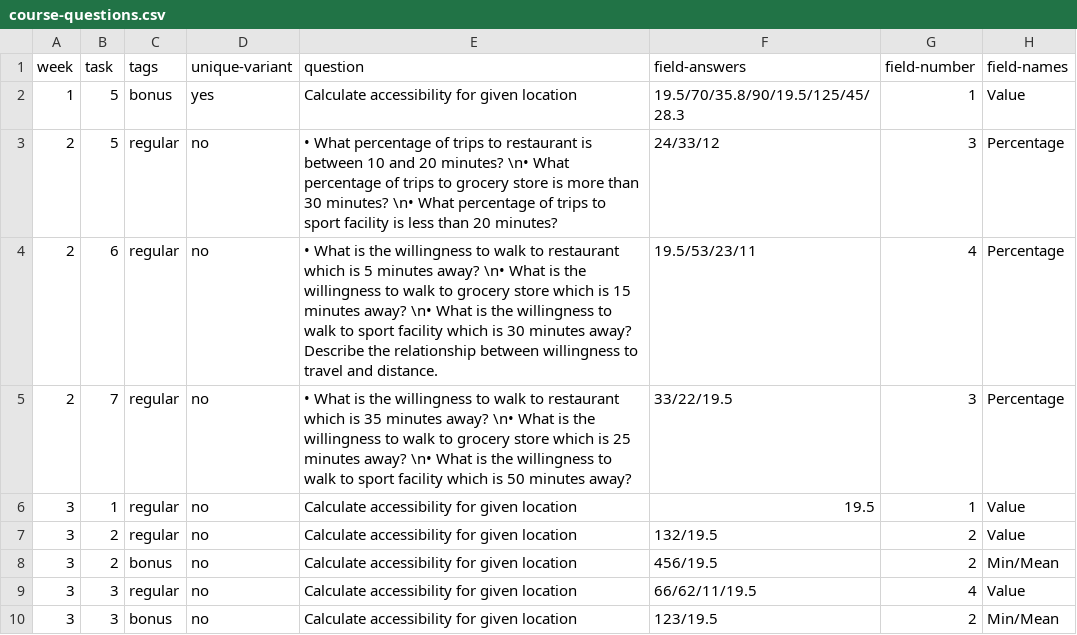
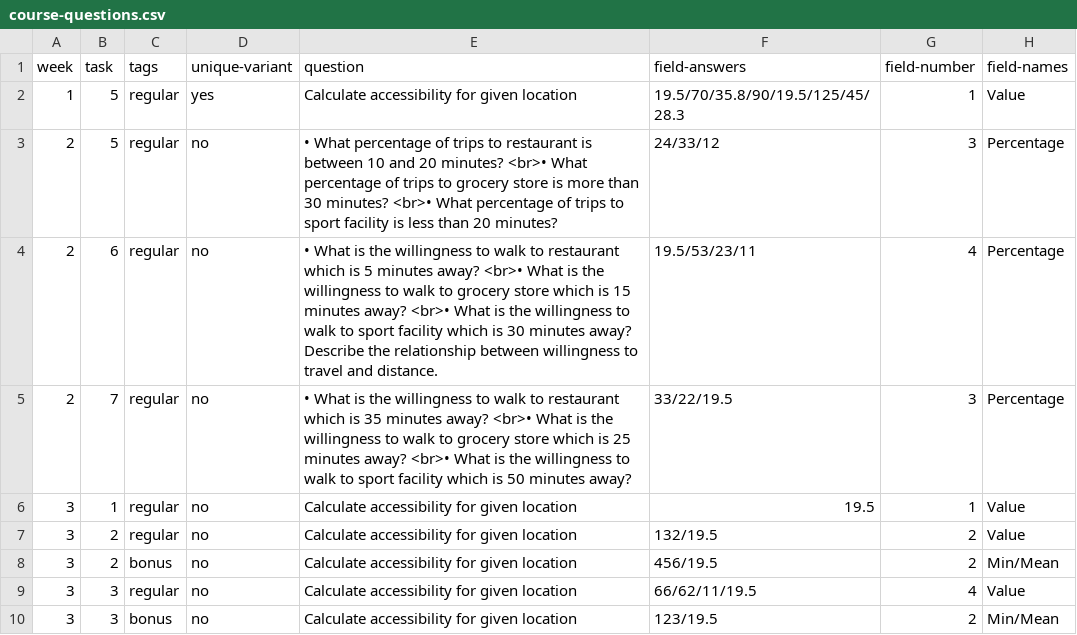
Before and after one commit to Bauhaus-InfAU/Bauhaus-InfAU.github.io, a CSV file: course-questions.csv, drawn as a sheet.

Commit message:
Question rendering + bonus button independent

```diff
--- a/course-questions.csv
+++ b/course-questions.csv
@@ -1,6 +1,6 @@
 week,task,tags,unique-variant,question,field-answers,field-number,field-names
-1,5,bonus,yes,Calculate accessibility for given location,19.5/70/35.8/90/19.5/125/45/28.3,1,Value
-2,5,regular,no,• What percentage of trips to restaurant is between 10 and 20 minutes? \n• What percentage of trips to grocery store is more than 30 minutes? \n• What percentage of trips to sport facility is less than 20 minutes?,24/33/12,3,Percentage
-2,6,regular,no,• What is the willingness to walk to restaurant which is 5 minutes away? \n• What is the willingness to walk to grocery store which is 15 minutes away? \n• What is the willingness to walk to sport facility which is 30 minutes away? Describe the relationship between willingness to travel and distance.,19.5/53/23/11,4,Percentage
-2,7,regular,no,• What is the willingness to walk to restaurant which is 35 minutes away? \n• What is the willingness to walk to grocery store which is 25 minutes away? \n• What is the willingness to walk to sport facility which is 50 minutes away?,33/22/19.5,3,Percentage
+1,5,regular,yes,Calculate accessibility for given location,19.5/70/35.8/90/19.5/125/45/28.3,1,Value
+2,5,regular,no,• What percentage of trips to restaurant is between 10 and 20 minutes? <br>• What percentage of trips to grocery store is more than 30 minutes? <br>• What percentage of trips to sport facility is less than 20 minutes?,24/33/12,3,Percentage
+2,6,regular,no,• What is the willingness to walk to restaurant which is 5 minutes away? <br>• What is the willingness to walk to grocery store which is 15 minutes away? <br>• What is the willingness to walk to sport facility which is 30 minutes away? Describe the relationship between willingness to travel and distance.,19.5/53/23/11,4,Percentage
+2,7,regular,no,• What is the willingness to walk to restaurant which is 35 minutes away? <br>• What is the willingness to walk to grocery store which is 25 minutes away? <br>• What is the willingness to walk to sport facility which is 50 minutes away?,33/22/19.5,3,Percentage
 3,1,regular,no,Calculate accessibility for given location,19.5,1,Value
```
Also changed, not shown: 1 other file.
